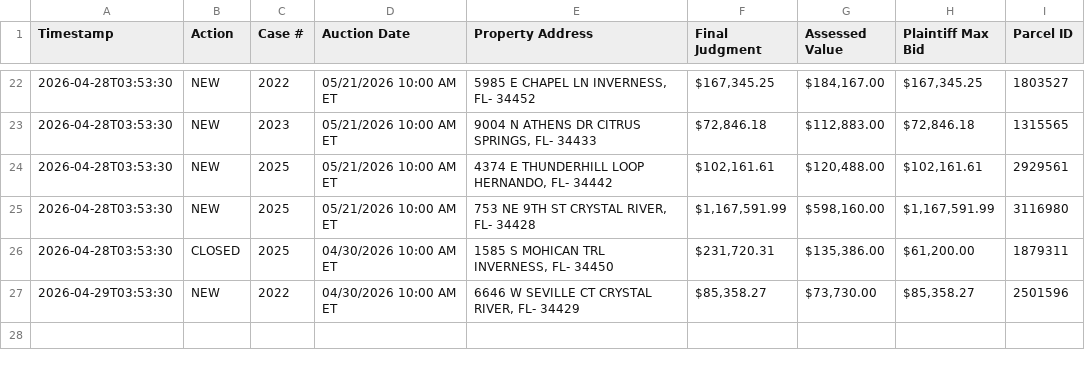
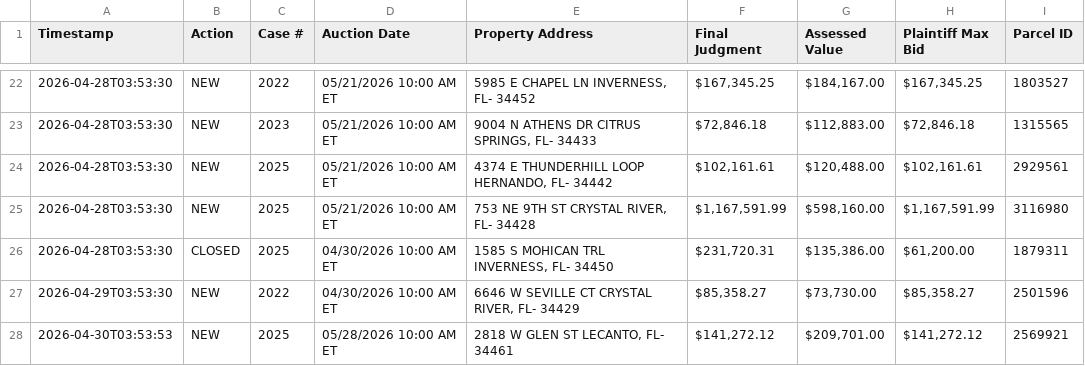
Before and after one commit to figlesias7/realforeclose-citrus, a CSV file: data/event_log.csv, drawn as a sheet; only a part is shown, gaps mark what is left out; the diff names each change by its address in the sheet, - before the commit and + after, or states it on an @@ line.

```diff
--- a/data/event_log.csv
+++ b/data/event_log.csv
+row 28: 2026-04-30T03:53:53 | NEW | 2025 | 05/28/2026 10:00 AM ET | 2818 W GLEN ST LECANTO, FL- 34461 | $141,272.12 | $209,701.00 | $141,272.12 | 2569921
```
Also changed, not shown: 3 other files.
